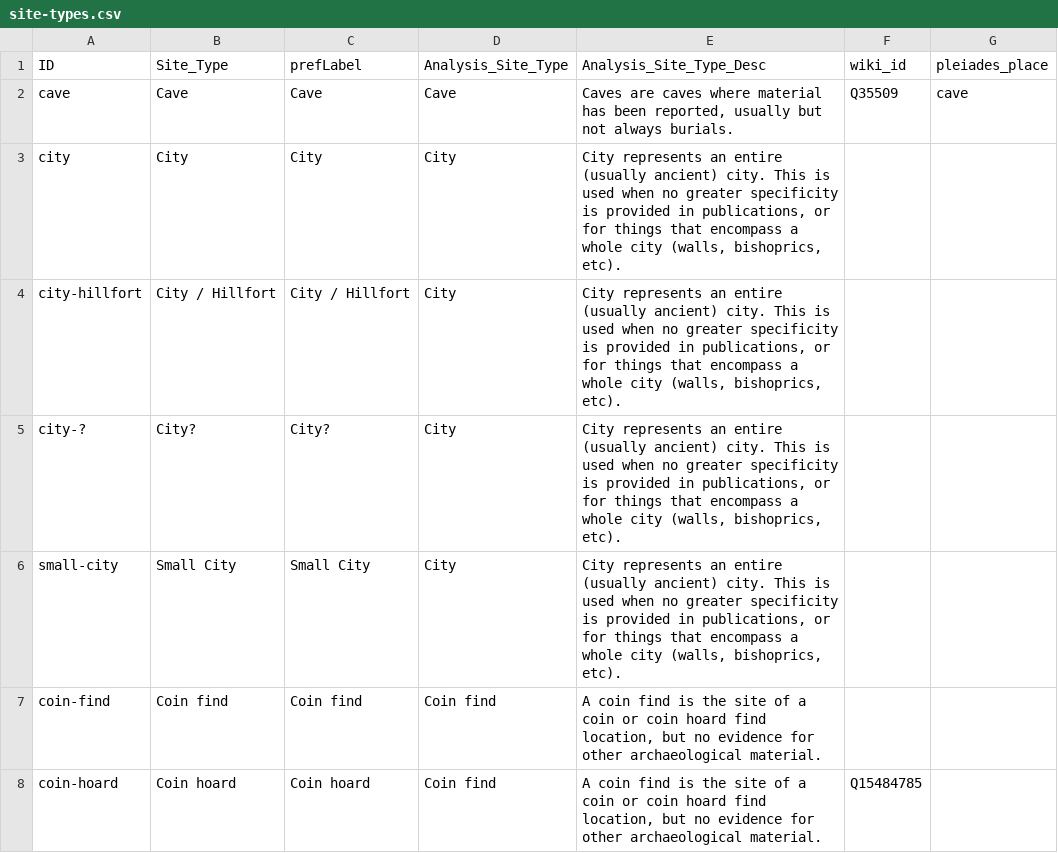
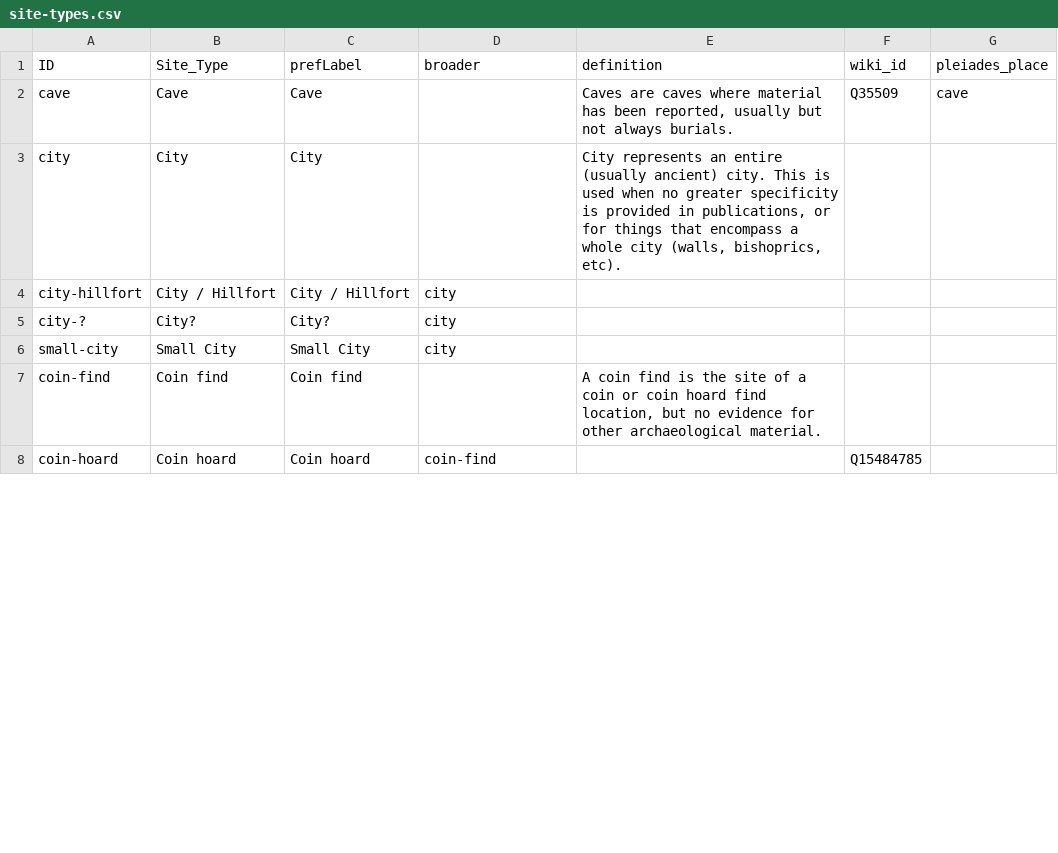
Before and after one commit to dkglab/fall-of-rome, a CSV file: data/site-types/site-types.csv, drawn as a sheet; only a part is shown; the diff covers the shown part only.

```diff
--- a/data/site-types/site-types.csv
+++ b/data/site-types/site-types.csv
@@ -1,8 +1,8 @@
-ID,Site_Type,prefLabel,Analysis_Site_Type,Analysis_Site_Type_Desc,wiki_id,pleiades_place
-cave,Cave,Cave,Cave,"Caves are caves where material has been reported, usually but not always burials.",Q35509,cave
-city,City,City,City,"City represents an entire (usually ancient) city. This is used when no greater specificity is provided in publications, or for things that encompass a whole city (walls, bishoprics, etc).",,
-city-hillfort,City / Hillfort ,City / Hillfort ,City,"City represents an entire (usually ancient) city. This is used when no greater specificity is provided in publications, or for things that encompass a whole city (walls, bishoprics, etc).",,
-city-?,City? ,City? ,City,"City represents an entire (usually ancient) city. This is used when no greater specificity is provided in publications, or for things that encompass a whole city (walls, bishoprics, etc).",,
-small-city,Small City ,Small City ,City,"City represents an entire (usually ancient) city. This is used when no greater specificity is provided in publications, or for things that encompass a whole city (walls, bishoprics, etc).",,
-coin-find,Coin find ,Coin find ,Coin find,"A coin find is the site of a coin or coin hoard find location, but no evidence for other archaeological material.",,
-coin-hoard,Coin hoard ,Coin hoard ,Coin find,"A coin find is the site of a coin or coin hoard find location, but no evidence for other archaeological material.",Q15484785,
+ID,Site_Type,prefLabel,broader,definition,wiki_id,pleiades_place
+cave,Cave,Cave,,"Caves are caves where material has been reported, usually but not always burials.",Q35509,cave
+city,City,City,,"City represents an entire (usually ancient) city. This is used when no greater specificity is provided in publications, or for things that encompass a whole city (walls, bishoprics, etc).",,
+city-hillfort,City / Hillfort ,City / Hillfort,city,,,
+city-?,City? ,City?,city,,,
+small-city,Small City ,Small City,city,,,
+coin-find,Coin find ,Coin find,,"A coin find is the site of a coin or coin hoard find location, but no evidence for other archaeological material.",,
+coin-hoard,Coin hoard ,Coin hoard,coin-find,,Q15484785,
```
Also changed, not shown: 2 added rows and 48 edited cells elsewhere in this file, 1 other file.
